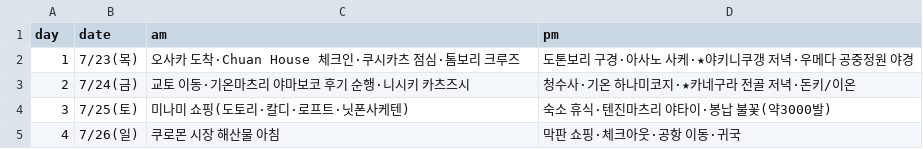
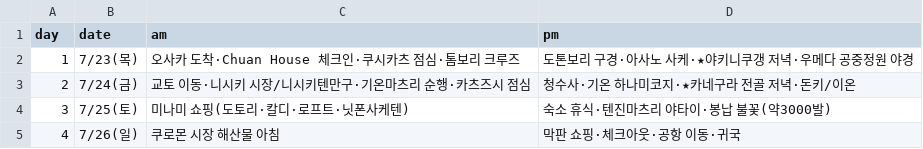
Before and after one commit to dekt-oss/kansai-trip, a CSV file: data/days.csv, drawn as a sheet.

```diff
--- a/data/days.csv
+++ b/data/days.csv
@@ -2,3 +2,3 @@ day,date,am,pm
 1,7/23(목),오사카 도착·Chuan House 체크인·쿠시카츠 점심·톰보리 크루즈,도톤보리 구경·아사노 사케·★야키니쿠갱 저녁·우메다 공중정원 야경
-2,7/24(금),교토 이동·기온마츠리 야마보코 후기 순행·니시키 카츠즈시,청수사·기온 하나미코지·★카네구라 전골 저녁·돈키/이온
+2,7/24(금),교토 이동·니시키 시장/니시키텐만구·기온마츠리 순행·카츠즈시 점심,청수사·기온 하나미코지·★카네구라 전골 저녁·돈키/이온
 3,7/25(토),미나미 쇼핑(도토리·칼디·로프트·닛폰사케텐),숙소 휴식·텐진마츠리 야타이·봉납 불꽃(약3000발)
```
Also changed, not shown: data/festivals.csv, data/geo.csv, 3 other files.
